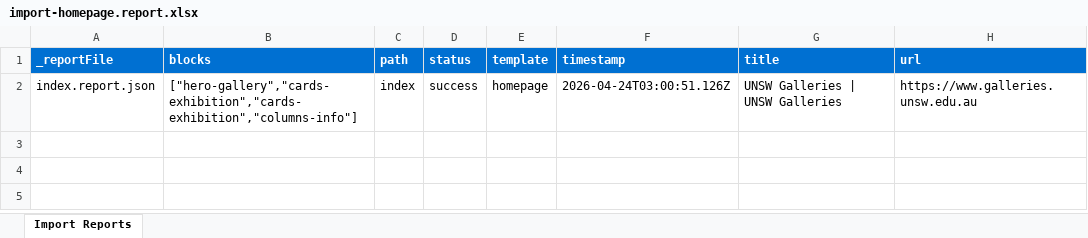
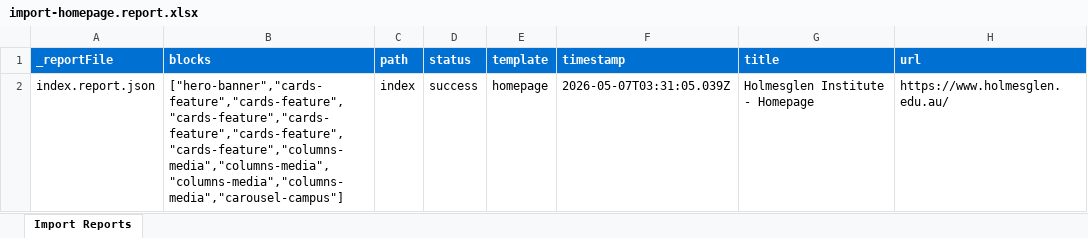
Before and after one commit to eds-playground/unsw-galleries-poc, an Excel workbook: tools/importer/reports/import-homepage.report.xlsx, sheet Import Reports, drawn as a sheet; values as stored, in another font and other column widths than the file's, no borders; the diff names each change by its address in the sheet, - before the commit and + after, or states it on an @@ line.

Commit message:
Add 8 blocks, update importer
Automated migration updates generated by Experience Modernization Agent.

Changed files (44):
- .migration/plans/unsw-galleries-homepage-migration.md
- .migration/project.json
- blocks/cards-exhibition/cards-exhibition.css
- blocks/cards-exhibition/metadata.json
- blocks/cards-feature/cards-feature.css
- blocks/cards-exhibition/cards-exhibition.js -> blocks/cards-feature/cards-feature.js
- blocks/cards-feature/metadata.json
- blocks/carousel-campus/carousel-campus.css
- blocks/carousel-campus/carousel-campus.js
- blocks/carousel-campus/metadata.json
- blocks/columns-info/columns-info.css
- blocks/columns-info/metadata.json
- blocks/columns-media/columns-media.css
- blocks/columns-info/columns-info.js -> blocks/columns-media/columns-media.js
- blocks/columns-media/metadata.json
- blocks/header/header.css
- blocks/hero-banner/hero-banner.css
- blocks/hero-gallery/hero-gallery.js -> blocks/hero-banner/hero-banner.js
- blocks/hero-banner/metadata.json
- blocks/hero-gallery/hero-gallery.css
- blocks/hero-gallery/metadata.json
- fstab.yaml
- icons/facebook.svg
- icons/instagram.svg
- icons/youtube.svg
- styles/fonts.css
- styles/styles.css
- tools/importer/import-homepage.bundle.js
- tools/importer/import-homepage.js
- tools/importer/page-templates.json
- tools/importer/parsers/cards-exhibition.js
- tools/importer/parsers/cards-feature.js
- tools/importer/parsers/carousel-campus.js
- tools/importer/parsers/columns-info.js
- tools/importer/parsers/columns-media.js
- tools/importer/parsers/hero-banner.js
- tools/importer/parsers/hero-gallery.js
- tools/importer/reports/import-homepage.report.xlsx
- tools/importer/reports/index.report.json
- tools/importer/transformers/galleries-cleanup.js
- tools/importer/transformers/galleries-sections.js
- tools/importer/transformers/holmesglen-cleanup.js
- tools/importer/transformers/holmesglen-sections.js
- tools/importer/urls-homepage.txt

```diff
--- a/tools/importer/reports/import-homepage.report.xlsx (sheet Import Reports)
+++ b/tools/importer/reports/import-homepage.report.xlsx (sheet Import Reports)
-B2 (blocks): ["hero-gallery","cards-exhibition","cards-exhibition","columns-info"]
+B2 (blocks): ["hero-banner","cards-feature","cards-feature","cards-feature","cards-feature","cards-feature","cards-feature","columns-media","columns-media","columns-media","columns-media","carousel-campus"]
-F2 (timestamp): 2026-04-24T03:00:51.126Z
+F2 (timestamp): 2026-05-07T03:31:05.039Z
-G2 (title): UNSW Galleries | UNSW Galleries
+G2 (title): Holmesglen Institute - Homepage
-H2 (url): https://www.galleries.unsw.edu.au
+H2 (url): https://www.holmesglen.edu.au/
```
Also changed, not shown: 44 other files.
